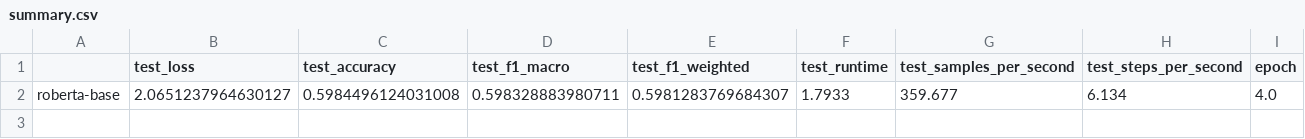
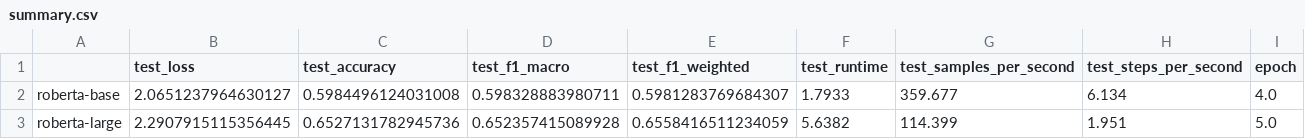
Before and after one commit to LorenzoAlessandro/BdF-Project, a CSV file: results/lr-sweep-01/summary.csv, drawn as a sheet.

Commit message:
summary after roberta-large lr-sweep-01 (auto)

```diff
--- a/results/lr-sweep-01/summary.csv
+++ b/results/lr-sweep-01/summary.csv
@@ -2 +2,2 @@
 roberta-base,2.0651237964630127,0.5984496124031008,0.598328883980711,0.5981283769684307,1.7933,359.677,6.134,4.0
+roberta-large,2.2907915115356445,0.6527131782945736,0.652357415089928,0.6558416511234059,5.6382,114.399,1.951,5.0
```
